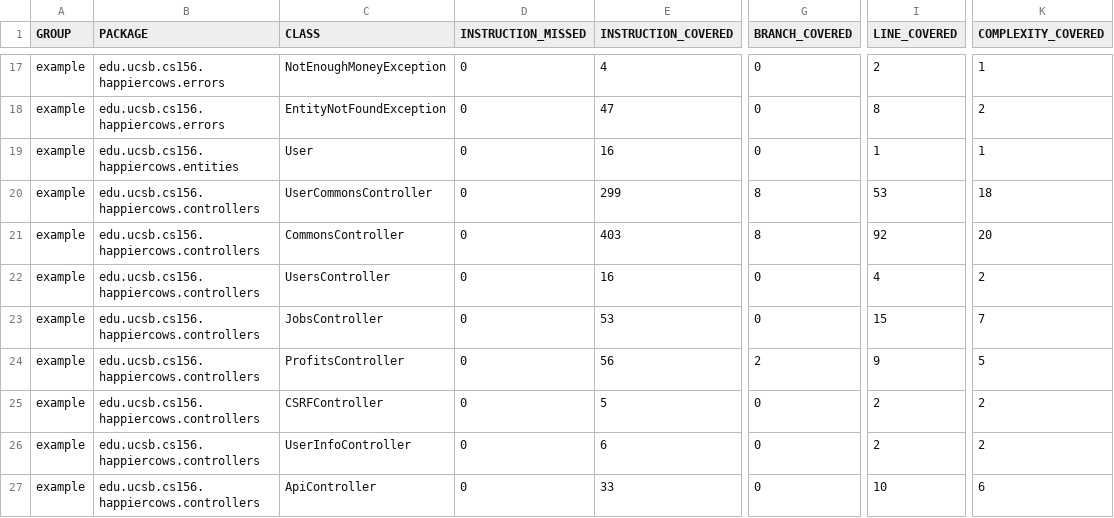
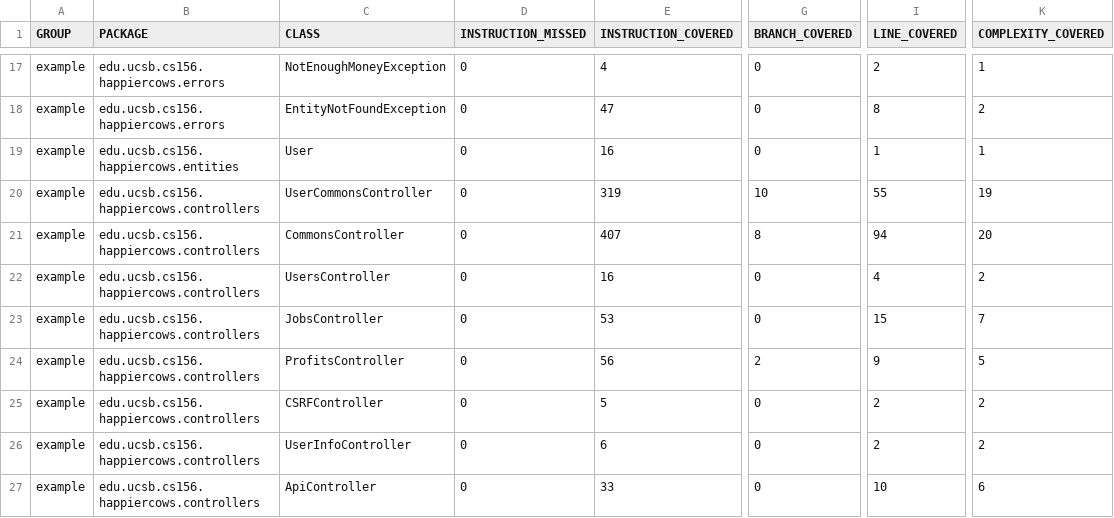
Before and after one commit to ucsb-cs156-s23/proj-happycows-s23-6pm-4, a CSV file: prs/61/jacoco/jacoco.csv, drawn as a sheet; only a part is shown, gaps mark what is left out; the diff names each change by its address in the sheet, - before the commit and + after, or states it on an @@ line.

```diff
--- a/prs/61/jacoco/jacoco.csv
+++ b/prs/61/jacoco/jacoco.csv
-E20 (INSTRUCTION_COVERED): 299
+E20 (INSTRUCTION_COVERED): 319
-G20 (BRANCH_COVERED): 8
+G20 (BRANCH_COVERED): 10
-I20 (LINE_COVERED): 53
+I20 (LINE_COVERED): 55
-K20 (COMPLEXITY_COVERED): 18
+K20 (COMPLEXITY_COVERED): 19
-E21 (INSTRUCTION_COVERED): 403
+E21 (INSTRUCTION_COVERED): 407
-I21 (LINE_COVERED): 92
+I21 (LINE_COVERED): 94
```
Also changed, not shown: 9 other files.
